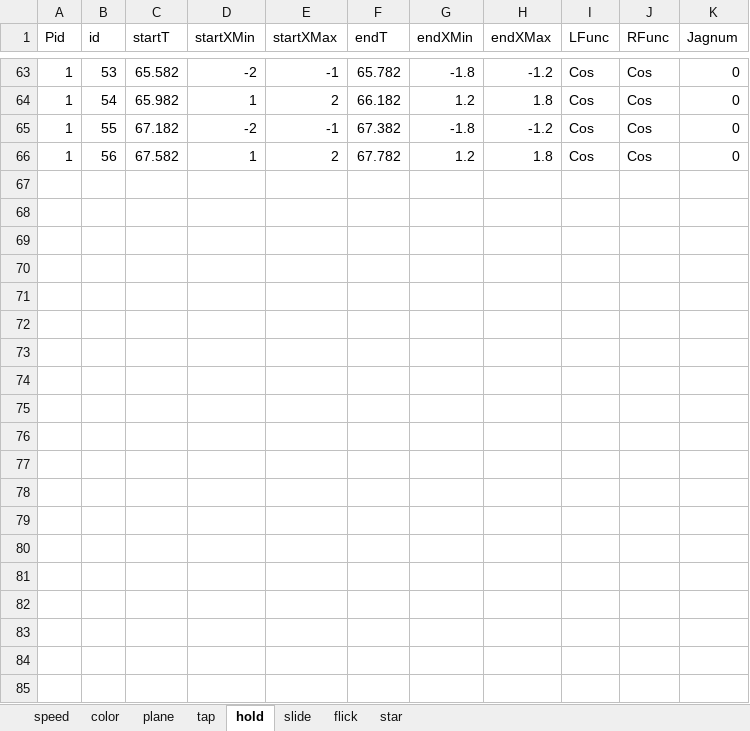
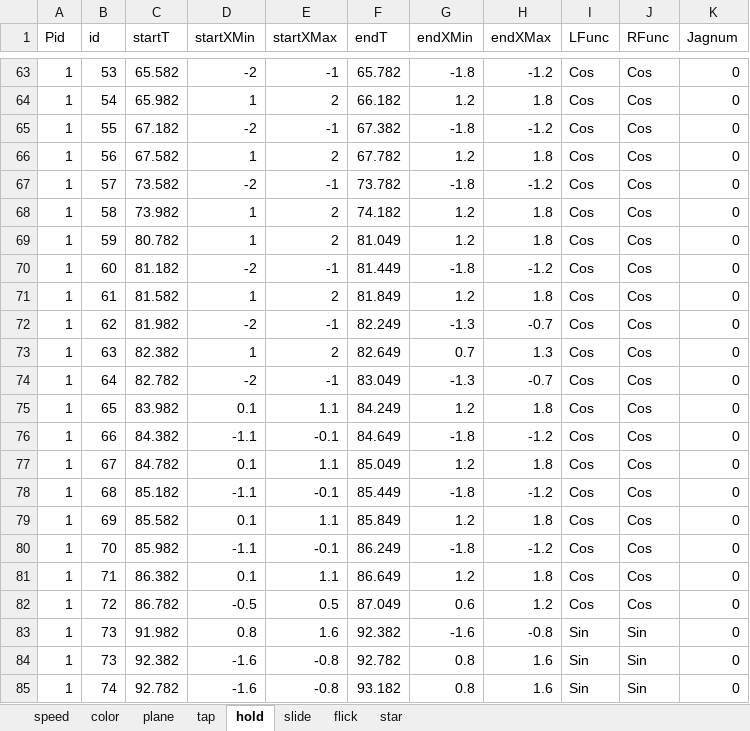
Before and after one commit to DEDOUO/Xenody, an Excel workbook: Assets/StreamingAssets/Songs/宵々古今/Chart.xlsx, sheet hold, drawn as a sheet; only a part is shown, gaps mark what is left out; values as stored, in another font and other column widths than the file's, no borders; the diff covers the shown part only; the diff names each change by its address in the sheet, - before the commit and + after, or states it on an @@ line.

```diff
--- a/Assets/StreamingAssets/Songs/宵々古今/Chart.xlsx (sheet hold)
+++ b/Assets/StreamingAssets/Songs/宵々古今/Chart.xlsx (sheet hold)
+row 67: 1 | 57 | 73.582 | -2 | -1 | 73.782 | -1.8 | -1.2 | Cos | Cos | 0
+row 68: 1 | 58 | 73.982 | 1 | 2 | 74.182 | 1.2 | 1.8 | Cos | Cos | 0
+row 69: 1 | 59 | 80.782 | 1 | 2 | 81.049 | 1.2 | 1.8 | Cos | Cos | 0
+row 70: 1 | 60 | 81.182 | -2 | -1 | 81.449 | -1.8 | -1.2 | Cos | Cos | 0
+row 71: 1 | 61 | 81.582 | 1 | 2 | 81.849 | 1.2 | 1.8 | Cos | Cos | 0
+row 72: 1 | 62 | 81.982 | -2 | -1 | 82.249 | -1.3 | -0.7 | Cos | Cos | 0
+row 73: 1 | 63 | 82.382 | 1 | 2 | 82.649 | 0.7 | 1.3 | Cos | Cos | 0
+row 74: 1 | 64 | 82.782 | -2 | -1 | 83.049 | -1.3 | -0.7 | Cos | Cos | 0
+row 75: 1 | 65 | 83.982 | 0.1 | 1.1 | 84.249 | 1.2 | 1.8 | Cos | Cos | 0
+row 76: 1 | 66 | 84.382 | -1.1 | -0.1 | 84.649 | -1.8 | -1.2 | Cos | Cos | 0
+row 77: 1 | 67 | 84.782 | 0.1 | 1.1 | 85.049 | 1.2 | 1.8 | Cos | Cos | 0
+row 78: 1 | 68 | 85.182 | -1.1 | -0.1 | 85.449 | -1.8 | -1.2 | Cos | Cos | 0
+row 79: 1 | 69 | 85.582 | 0.1 | 1.1 | 85.849 | 1.2 | 1.8 | Cos | Cos | 0
+row 80: 1 | 70 | 85.982 | -1.1 | -0.1 | 86.249 | -1.8 | -1.2 | Cos | Cos | 0
+row 81: 1 | 71 | 86.382 | 0.1 | 1.1 | 86.649 | 1.2 | 1.8 | Cos | Cos | 0
+row 82: 1 | 72 | 86.782 | -0.5 | 0.5 | 87.049 | 0.6 | 1.2 | Cos | Cos | 0
+row 83: 1 | 73 | 91.982 | 0.8 | 1.6 | 92.382 | -1.6 | -0.8 | Sin | Sin | 0
+row 84: 1 | 73 | 92.382 | -1.6 | -0.8 | 92.782 | 0.8 | 1.6 | Sin | Sin | 0
+row 85: 1 | 74 | 92.782 | -1.6 | -0.8 | 93.182 | 0.8 | 1.6 | Sin | Sin | 0
```
Also changed, not shown: 52 added rows elsewhere in this sheet, sheet tap, sheet star, sheet plane, sheet flick, sheet slide, sheet speed, Assets/StreamingAssets/Songs/Accelerate/Chart.xlsx, 24 other files.
